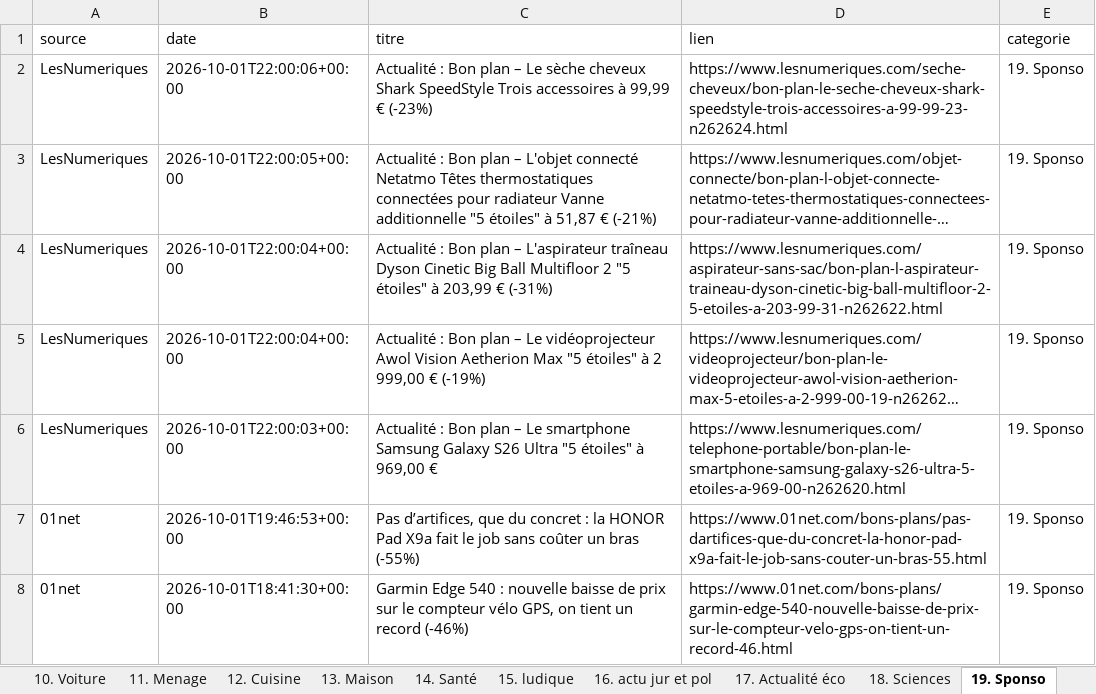
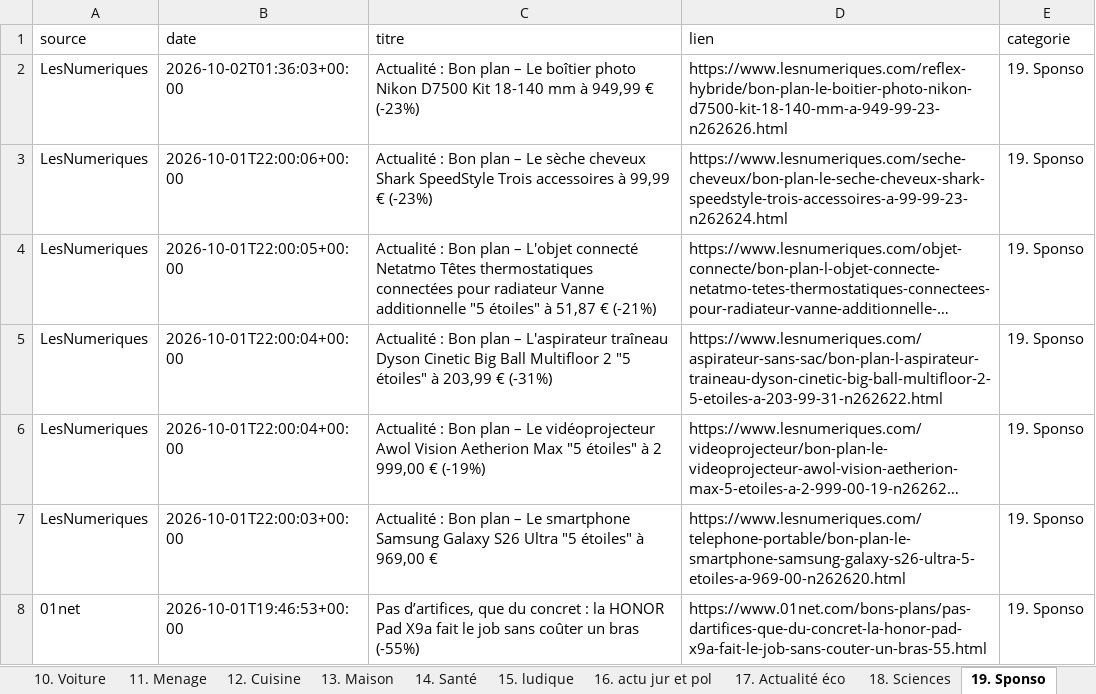
Before and after one commit to djhadef-star/rss-categories, an Excel workbook: output/rss_history.xlsx, sheet 19. Sponso, drawn as a sheet; only a part is shown; the shorter side is filled out with more unchanged rows; long unchanged cells end in …; values as stored, in another font and other column widths than the file's, no borders; the diff names each change by its address in the sheet, - before the commit and + after, or states it on an @@ line.

```diff
--- a/output/rss_history.xlsx (sheet 19. Sponso)
+++ b/output/rss_history.xlsx (sheet 19. Sponso)
+row 2: LesNumeriques | 2026-10-02T01:36:03+00:00 | Actualité : Bon plan – Le boîtier photo Nikon D7500 Kit 18-140 mm à 949,99 € (-23%) | https://www.lesnumeriques.com/reflex-hybride/bon-plan-le-boitier-photo-nikon-d7500-kit-18-140-mm-a-949-99-23-n262626.html | 19. Sponso
```
Also changed, not shown: sheet Tous_les_articles, output/rss_history_2.xlsx, 2 other files.
